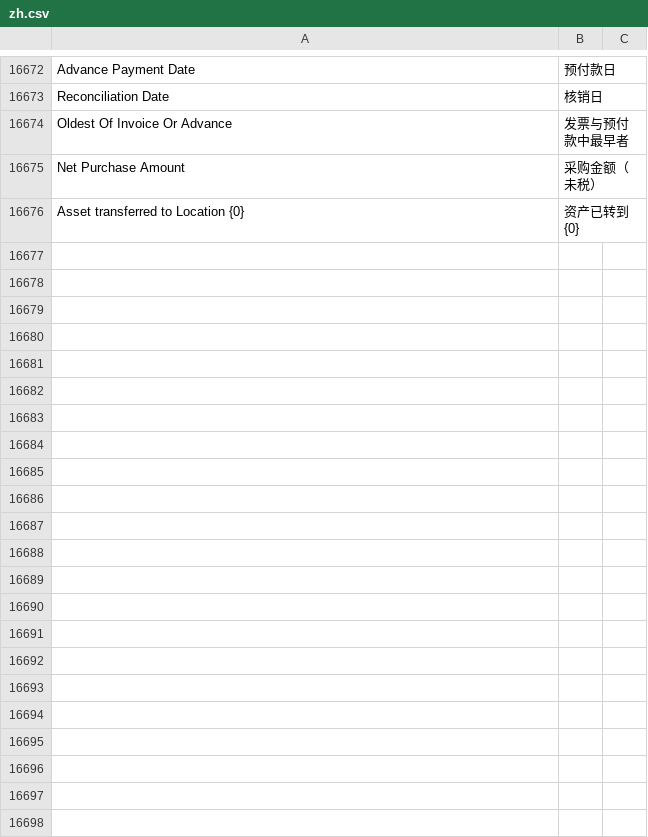
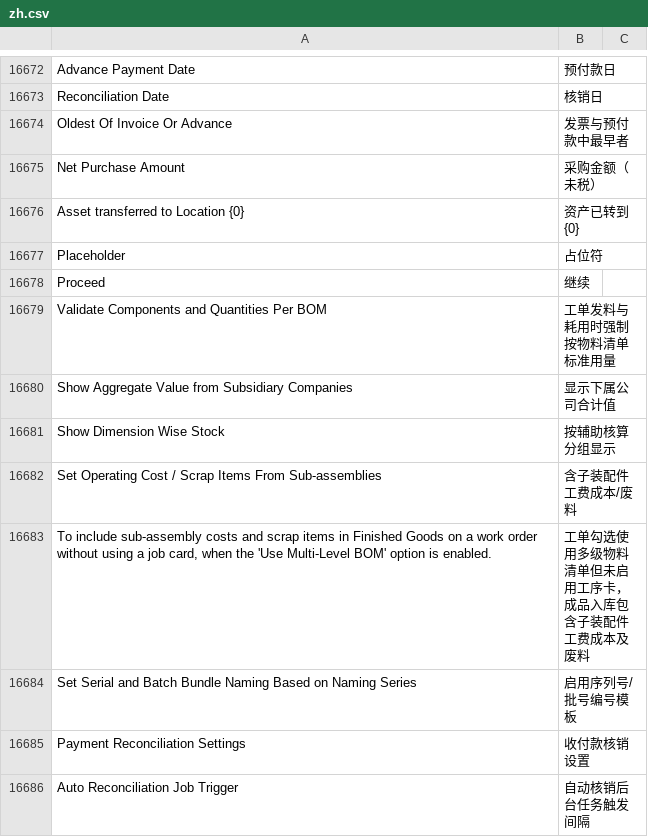
Before and after one commit to jinseyd/erpnext_chinese, a CSV file: erpnext_chinese/translations/zh.csv, drawn as a sheet; only a part is shown, gaps mark what is left out; the diff covers the shown part only; the diff names each change by its address in the sheet, - before the commit and + after, or states it on an @@ line.

Commit message:
minor update

```diff
--- a/erpnext_chinese/translations/zh.csv
+++ b/erpnext_chinese/translations/zh.csv
+row 16677: Placeholder | 占位符
+row 16678: Proceed | 继续
+row 16679: Validate Components and Quantities Per BOM | 工单发料与耗用时强制按物料清单标准用量
+row 16680: Show Aggregate Value from Subsidiary Companies | 显示下属公司合计值
+row 16681: Show Dimension Wise Stock | 按辅助核算分组显示
+row 16682: Set Operating Cost / Scrap Items From Sub-assemblies | 含子装配件工费成本/废料
+row 16683: To include sub-assembly costs and scrap items in Finished Goods on a work order without using a job card, when the 'Use Multi-Level BOM' option is enabled. | 工单勾选使用多级物料清单但未启用工序卡，成品入库包含子装配件工费成本及废料
+row 16684: Set Serial and Batch Bundle Naming Based on Naming Series | 启用序列号/批号编号模板
+row 16685: Payment Reconciliation Settings | 收付款核销设置
+row 16686: Auto Reconciliation Job Trigger | 自动核销后台任务触发间隔
```
Also changed, not shown: 10 added rows and 3 edited cells elsewhere in this file.
